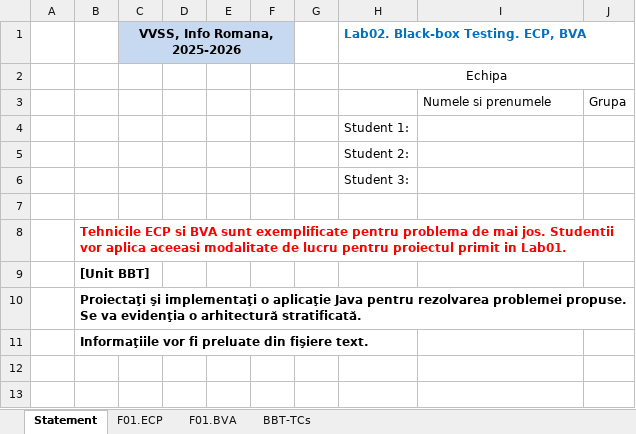
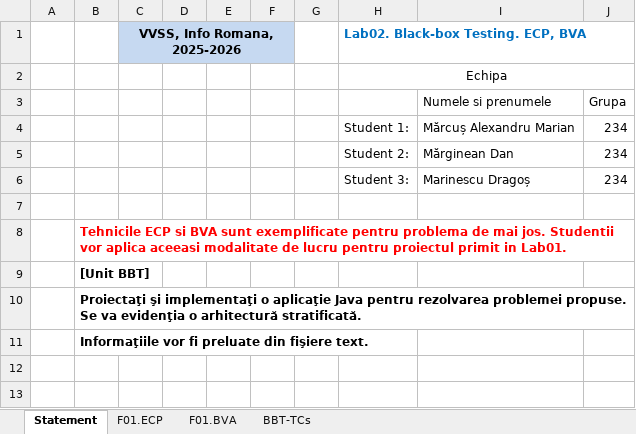
Before and after one commit to DragosMarinescu19/MyDrinkShop, an Excel workbook: docs/Lab02/Lab02_BBT_TCs_Form.xlsx, sheet Statement, drawn as a sheet; only a part is shown; values as stored, in another font and other column widths than the file's, no borders; removed rows and columns are numbered as before the commit, all else as after; the diff names each change by its address in the sheet, - before the commit and + after, or states it on an @@ line.

Commit message:
excel lab2 update

```diff
--- a/docs/Lab02/Lab02_BBT_TCs_Form.xlsx (sheet Statement)
+++ b/docs/Lab02/Lab02_BBT_TCs_Form.xlsx (sheet Statement)
-row 4:  |  |  |  |  |  |  | Student 1:
-row 5:  |  |  |  |  |  |  | Student 2:
-row 6:  |  |  |  |  |  |  | Student 3:
+row 4:  |  |  |  |  |  |  | Student 1: | Mărcuș Alexandru Marian | 234
+row 5:  |  |  |  |  |  |  | Student 2: | Mărginean Dan | 234
+row 6:  |  |  |  |  |  |  | Student 3: | Marinescu Dragoș | 234
```
